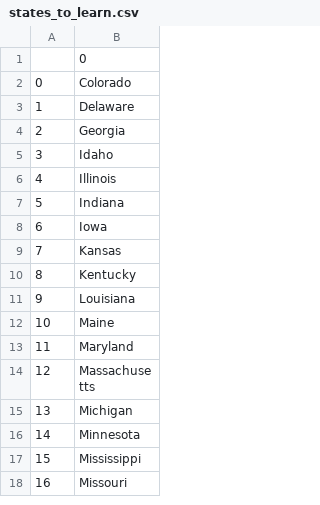
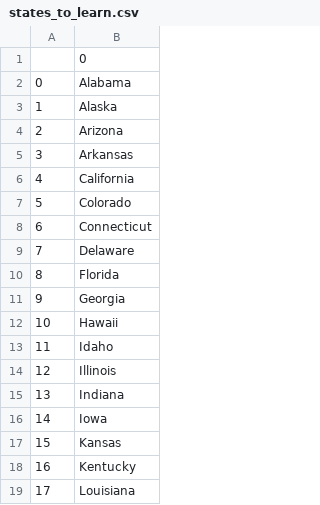
Before and after one commit to audricsatya/100-days-of-code-learning, a CSV file: Intermediate/Day_025/states/states_to_learn.csv, drawn as a sheet; only a part is shown; the shorter side is filled out with more unchanged rows; addresses are those after the commit; the diff covers the shown part only; the diff names each change by its address in the sheet, - before the commit and + after, or states it on an @@ line.

```diff
--- a/Intermediate/Day_025/states/states_to_learn.csv
+++ b/Intermediate/Day_025/states/states_to_learn.csv
+row 2: 0 | Alabama
+row 3: 1 | Alaska
+row 4: 2 | Arizona
+row 5: 3 | Arkansas
+row 6: 4 | California
@@ column A renumbered from row 7 down @@
+row 8: 6 | Connecticut
+row 10: 8 | Florida
+row 12: 10 | Hawaii
```
Also changed, not shown: 7 added rows and 1 edited cell elsewhere in this file, 10 other files.
